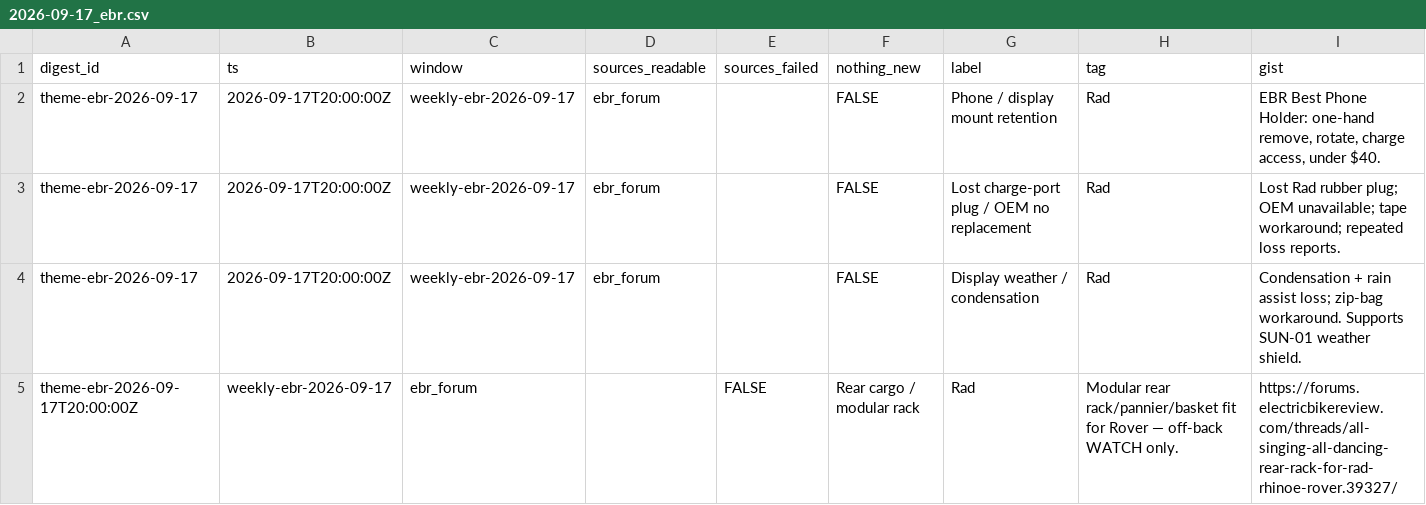
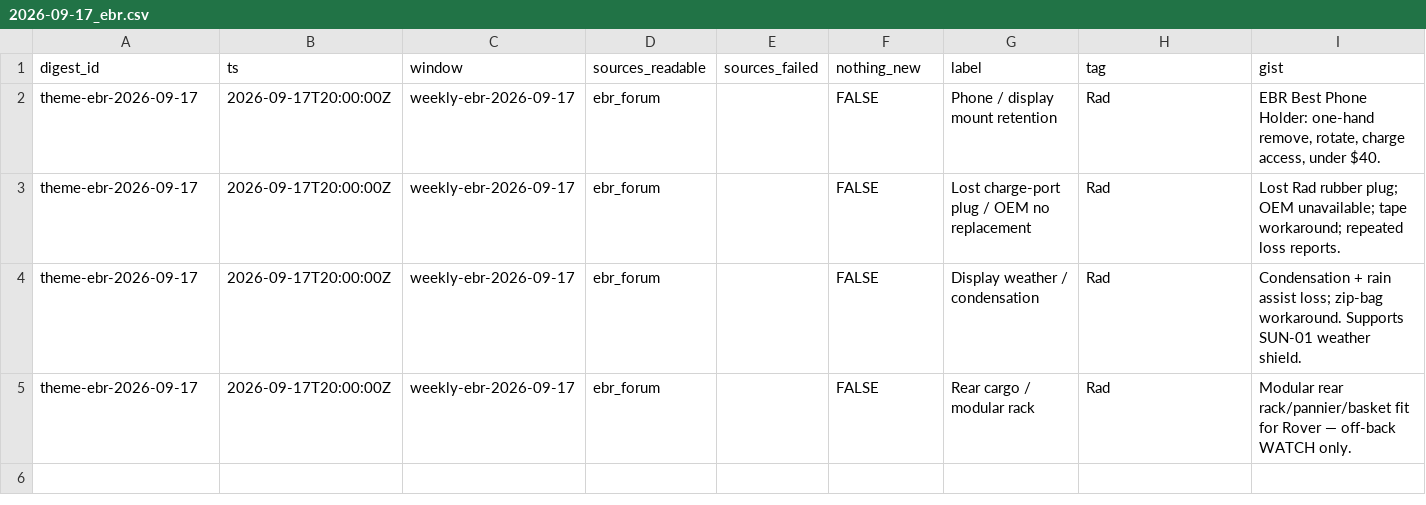
Before and after one commit to nocoffee4u/demand-monitor, a CSV file: data/themes/2026-09-17_ebr.csv, drawn as a sheet; only a part is shown; removed rows and columns are numbered as before the commit, all else as after; rows hold the shown columns only; the diff names each change by its address in the sheet, - before the commit and + after, or states it on an @@ line.

Commit message:
data: seed Sheet CSVs matching signal/theme/source_health schemas

```diff
--- a/data/themes/2026-09-17_ebr.csv
+++ b/data/themes/2026-09-17_ebr.csv
-row 5: theme-ebr-2026-09-17T20:00:00Z | weekly-ebr-2026-09-17 | ebr_forum |  | FALSE | Rear cargo / modular rack | Rad | Modular rear rack/pannier/basket fit for Rover — off-back WATCH only. | https://forums.electricbikereview.com/threads/all-singing-all-dancing-rear-rack-for-rad-rhinoe-rover.39327/
+row 5: theme-ebr-2026-09-17 | 2026-09-17T20:00:00Z | weekly-ebr-2026-09-17 | ebr_forum |  | FALSE | Rear cargo / modular rack | Rad | Modular rear rack/pannier/basket fit for Rover — off-back WATCH only.
```
